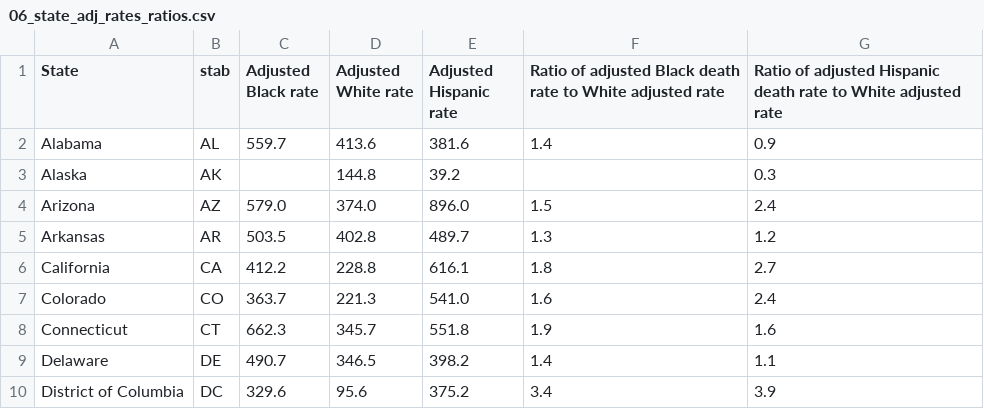
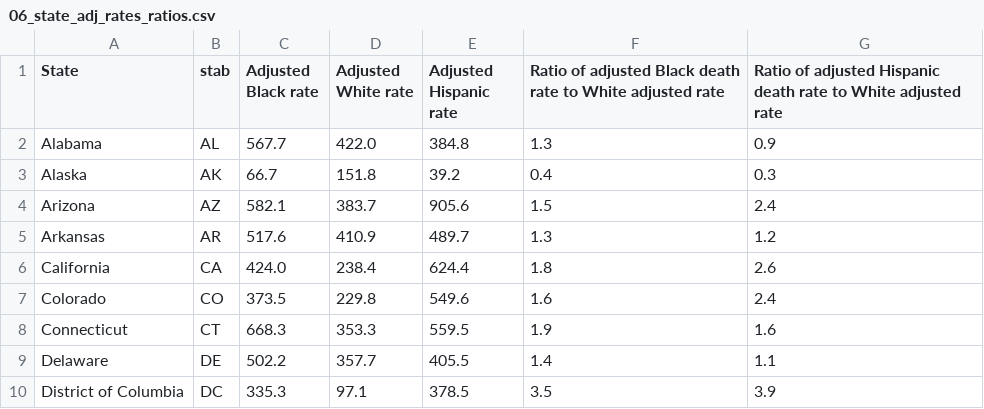
Before and after one commit to dtkeating/keating-death-equity-dw, a CSV file: graphics/06_state_adj_rates_ratios.csv, drawn as a sheet; only a part is shown; the diff covers the shown part only.

Commit message:
adding latest mapfile update

```diff
--- a/graphics/06_state_adj_rates_ratios.csv
+++ b/graphics/06_state_adj_rates_ratios.csv
@@ -1,10 +1,10 @@
 "State","stab","Adjusted Black rate","Adjusted White rate","Adjusted Hispanic rate","Ratio of adjusted Black death rate to White adjusted rate","Ratio of adjusted Hispanic death rate to White adjusted rate"
-Alabama,AL,559.7,413.6,381.6,1.4,0.9
-Alaska,AK,,144.8,39.2,,0.3
-Arizona,AZ,579.0,374.0,896.0,1.5,2.4
-Arkansas,AR,503.5,402.8,489.7,1.3,1.2
-California,CA,412.2,228.8,616.1,1.8,2.7
-Colorado,CO,363.7,221.3,541.0,1.6,2.4
-Connecticut,CT,662.3,345.7,551.8,1.9,1.6
-Delaware,DE,490.7,346.5,398.2,1.4,1.1
-District of Columbia,DC,329.6,95.6,375.2,3.4,3.9
+Alabama,AL,567.7,422.0,384.8,1.3,0.9
+Alaska,AK,66.7,151.8,39.2,0.4,0.3
+Arizona,AZ,582.1,383.7,905.6,1.5,2.4
+Arkansas,AR,517.6,410.9,489.7,1.3,1.2
+California,CA,424.0,238.4,624.4,1.8,2.6
+Colorado,CO,373.5,229.8,549.6,1.6,2.4
+Connecticut,CT,668.3,353.3,559.5,1.9,1.6
+Delaware,DE,502.2,357.7,405.5,1.4,1.1
+District of Columbia,DC,335.3,97.1,378.5,3.5,3.9
```
Also changed, not shown: 131 edited cells elsewhere in this file.
